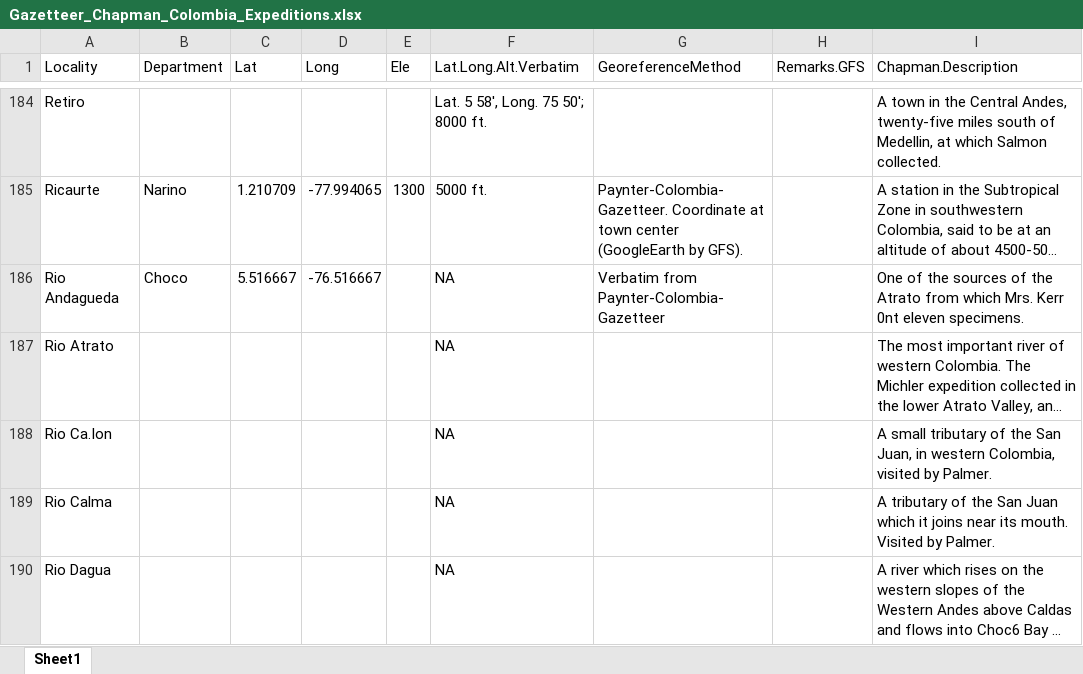
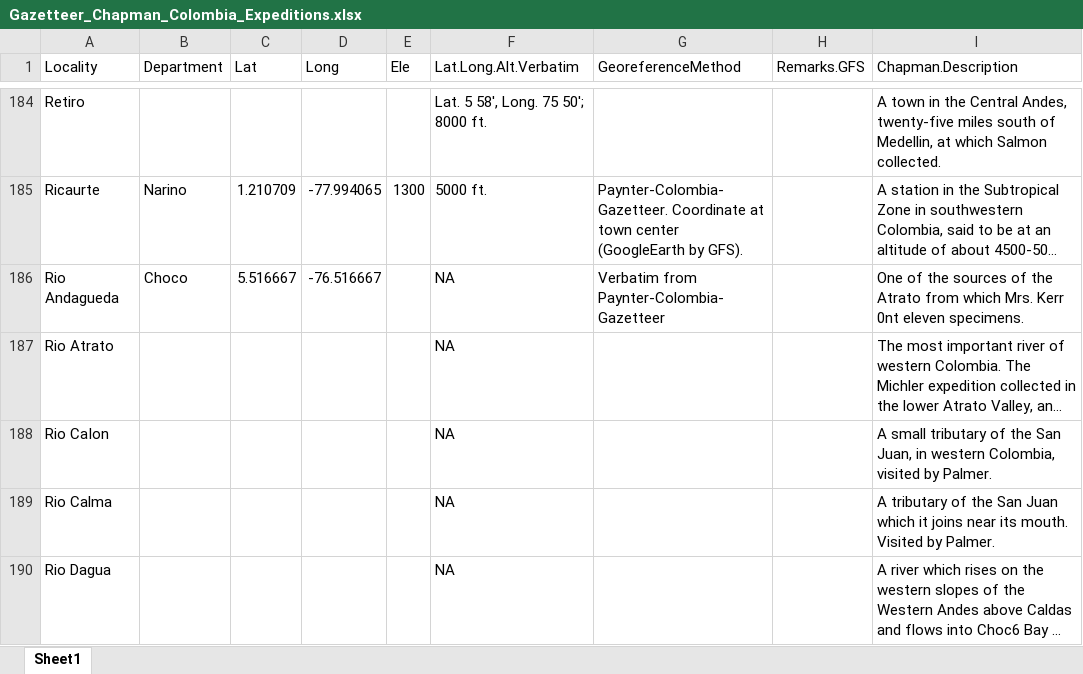
Before and after one commit to seeholzer/expediciornis, an Excel workbook: Gazetteer_Chapman_Colombia_Expeditions.xlsx, sheet Sheet1, drawn as a sheet; only a part is shown, gaps mark what is left out; long unchanged cells end in …; values as stored, in another font and other column widths than the file's, no borders; the diff covers the shown part only; the diff names each change by its address in the sheet, - before the commit and + after, or states it on an @@ line.

```diff
--- a/Gazetteer_Chapman_Colombia_Expeditions.xlsx (sheet Sheet1)
+++ b/Gazetteer_Chapman_Colombia_Expeditions.xlsx (sheet Sheet1)
-A188 (Locality): Rio Ca.Ion
+A188 (Locality): Rio CaIon
```
Also changed, not shown: 1 added row, 1 removed row and 4 edited cells elsewhere in this sheet, 24 other files.
